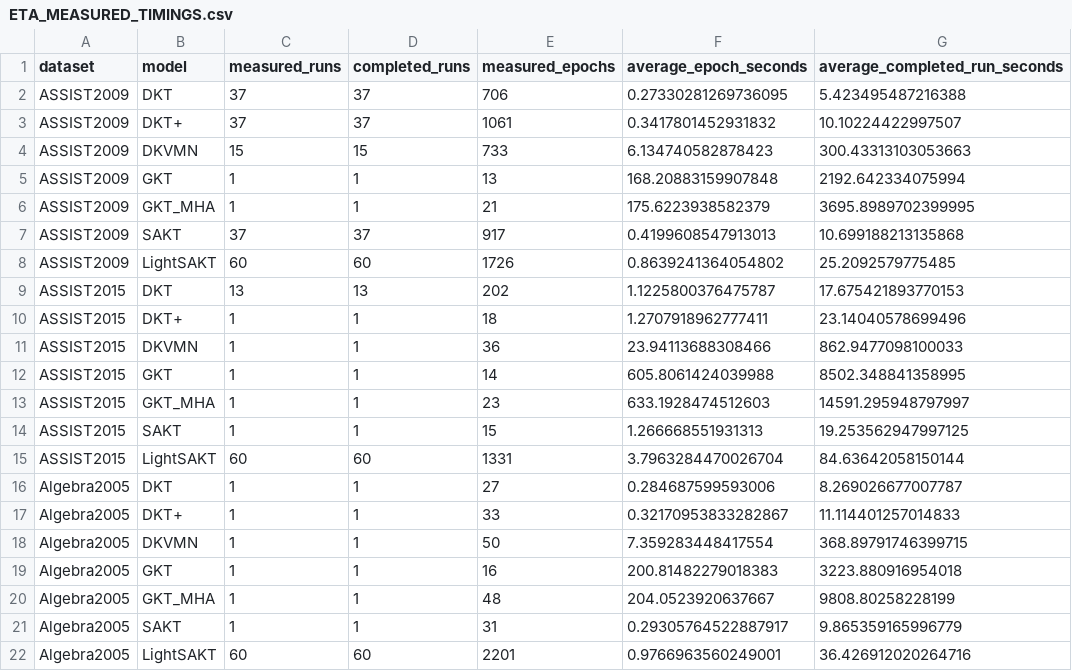
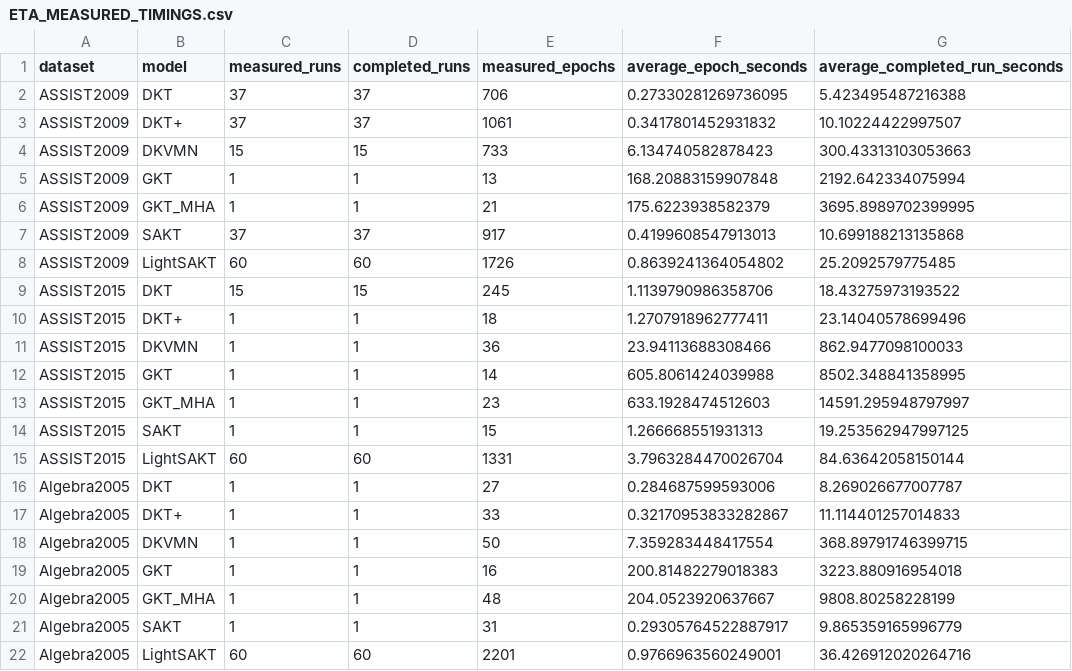
Before and after one commit to Tanishgupta28/LightSAKT2, a CSV file: reports/ETA_MEASURED_TIMINGS.csv, drawn as a sheet; removed rows and columns are numbered as before the commit, all else as after; the diff names each change by its address in the sheet, - before the commit and + after, or states it on an @@ line.

```diff
--- a/reports/ETA_MEASURED_TIMINGS.csv
+++ b/reports/ETA_MEASURED_TIMINGS.csv
-row 9: ASSIST2015 | DKT | 13 | 13 | 202 | 1.1225800376475787 | 17.675421893770153
+row 9: ASSIST2015 | DKT | 15 | 15 | 245 | 1.1139790986358706 | 18.43275973193522
```
Also changed, not shown: reports/ETA_PHASE_MODEL_DATASET.csv, reports/ETA_REMAINING_RUNS.csv, 29 other files.
